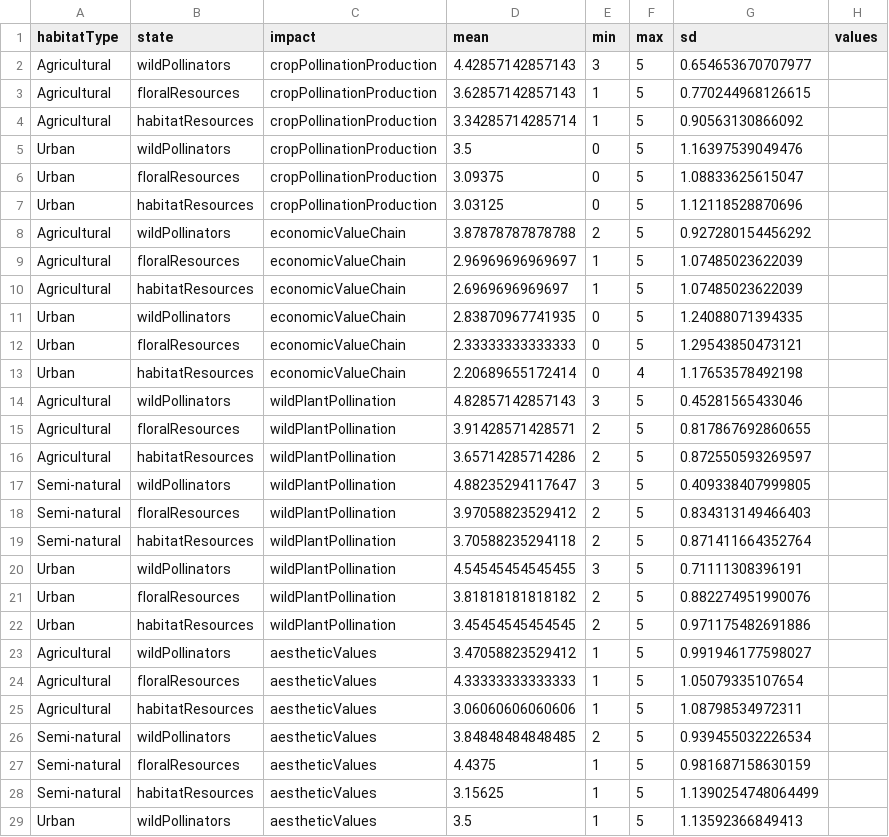
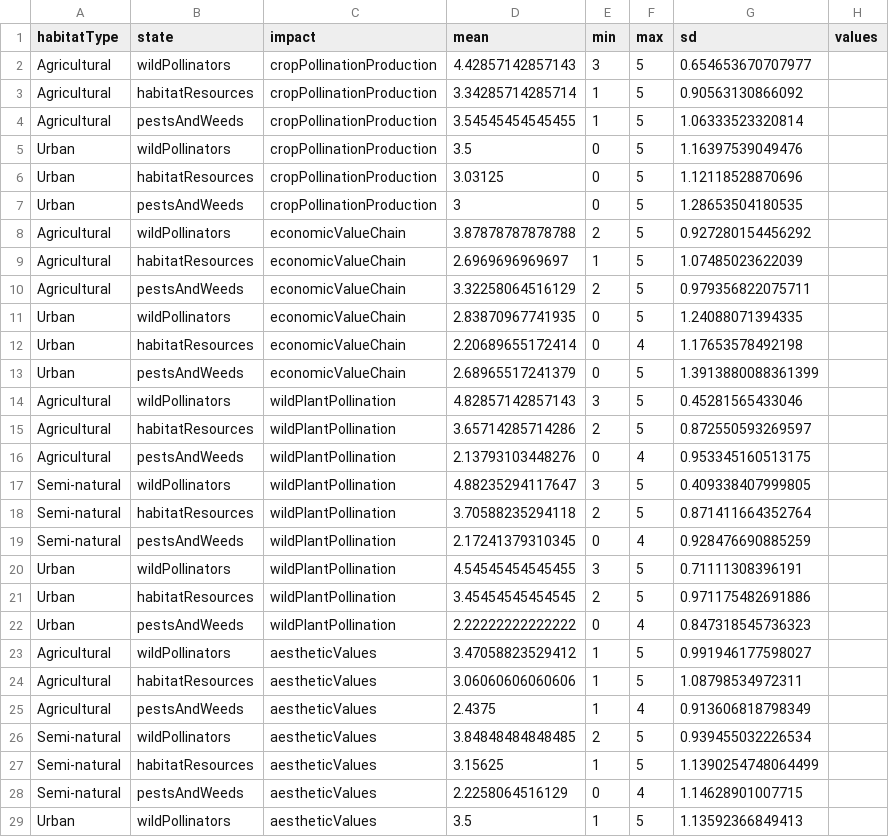
Before and after one commit to rosemckeon/safeguard-pollinator-land, a CSV file: R/state-on-impact.csv, drawn as a sheet; only a part is shown; removed rows and columns are numbered as before the commit, all else as after; the diff covers the shown part only; the diff names each change by its address in the sheet, - before the commit and + after, or states it on an @@ line.

Commit message:
Swapped floralResources for pestsAndWeeds (#22)
* commented out floral resources

* removed floralResources and added visual element for pests and weeds.

* removed floralResources and added pestsAndWeeds state

* regenerated json data swapping floralResources for pestsAndWeeds

* Got new data working with pestsAndWeeds replacing floralResources

* Made pestsAndWeeds increase or decrease in opposition to positive states

* re-commented out console logs

```diff
--- a/R/state-on-impact.csv
+++ b/R/state-on-impact.csv
-row 3: Agricultural | floralResources | cropPollinationProduction | 3.62857142857143 | 1 | 5 | 0.770244968126615
+row 4: Agricultural | pestsAndWeeds | cropPollinationProduction | 3.54545454545455 | 1 | 5 | 1.06333523320814
-row 6: Urban | floralResources | cropPollinationProduction | 3.09375 | 0 | 5 | 1.08833625615047
+row 7: Urban | pestsAndWeeds | cropPollinationProduction | 3 | 0 | 5 | 1.28653504180535
-row 9: Agricultural | floralResources | economicValueChain | 2.96969696969697 | 1 | 5 | 1.07485023622039
+row 10: Agricultural | pestsAndWeeds | economicValueChain | 3.32258064516129 | 2 | 5 | 0.979356822075711
-row 12: Urban | floralResources | economicValueChain | 2.33333333333333 | 0 | 5 | 1.29543850473121
+row 13: Urban | pestsAndWeeds | economicValueChain | 2.68965517241379 | 0 | 5 | 1.3913880088361399
-row 15: Agricultural | floralResources | wildPlantPollination | 3.91428571428571 | 2 | 5 | 0.817867692860655
+row 16: Agricultural | pestsAndWeeds | wildPlantPollination | 2.13793103448276 | 0 | 4 | 0.953345160513175
-row 18: Semi-natural | floralResources | wildPlantPollination | 3.97058823529412 | 2 | 5 | 0.834313149466403
+row 19: Semi-natural | pestsAndWeeds | wildPlantPollination | 2.17241379310345 | 0 | 4 | 0.928476690885259
-row 21: Urban | floralResources | wildPlantPollination | 3.81818181818182 | 2 | 5 | 0.882274951990076
+row 22: Urban | pestsAndWeeds | wildPlantPollination | 2.22222222222222 | 0 | 4 | 0.847318545736323
-row 24: Agricultural | floralResources | aestheticValues | 4.33333333333333 | 1 | 5 | 1.05079335107654
+row 25: Agricultural | pestsAndWeeds | aestheticValues | 2.4375 | 1 | 4 | 0.913606818798349
-row 27: Semi-natural | floralResources | aestheticValues | 4.4375 | 1 | 5 | 0.981687158630159
+row 28: Semi-natural | pestsAndWeeds | aestheticValues | 2.2258064516129 | 0 | 4 | 1.14628901007715
```
Also changed, not shown: 1 added row and 1 removed row elsewhere in this file, R/response-on-state.csv, 18 other files.
